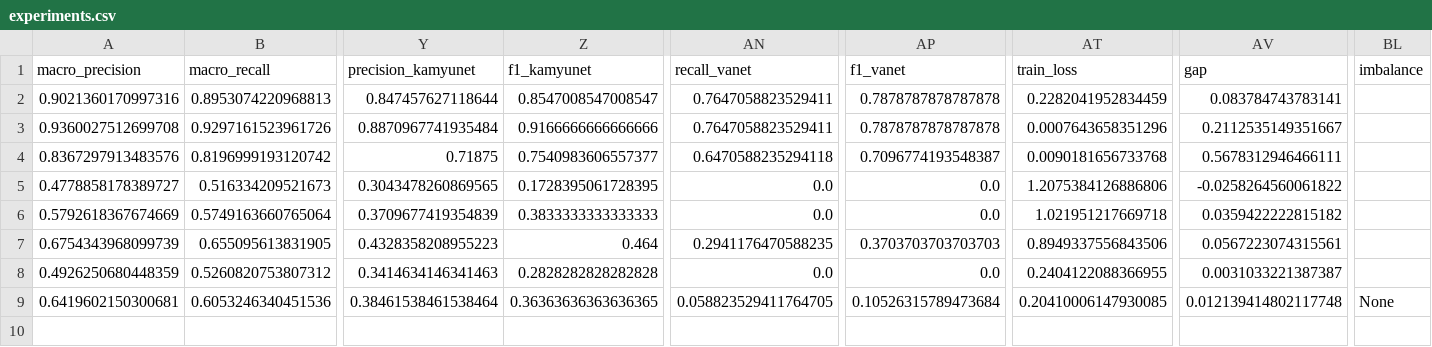
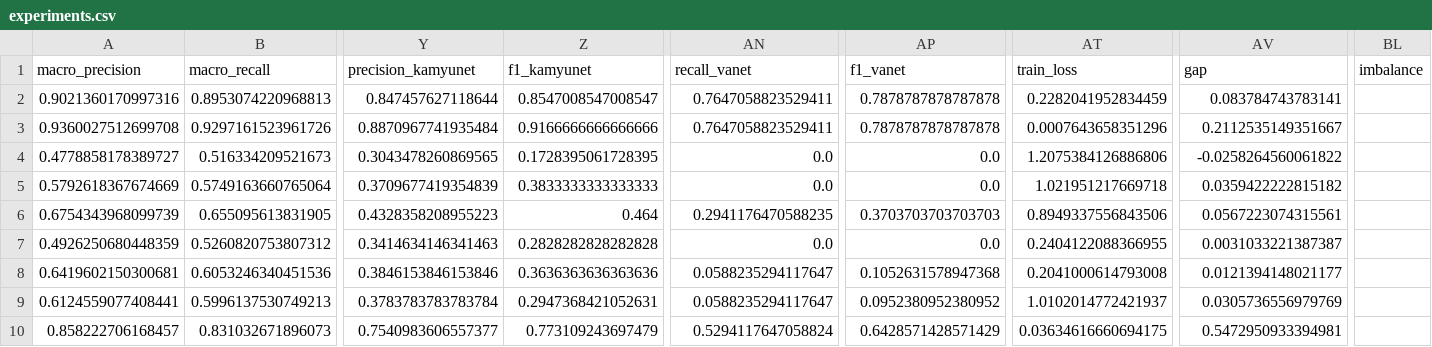
Before and after one commit to NazaninNosrati/traffic-vehicle-project, a CSV file: results/experiments.csv, drawn as a sheet; only a part is shown, gaps mark what is left out; removed rows and columns are numbered as before the commit, all else as after; rows hold the shown columns only; the diff names each change by its address in the sheet, - before the commit and + after, or states it on an @@ line.

```diff
--- a/results/experiments.csv
+++ b/results/experiments.csv
-row 4: 0.8367297913483576 | 0.8196999193120742 | 0.71875 | 0.7540983606557377 | 0.6470588235294118 | 0.7096774193548387 | 0.0090181656733768 | 0.5678312946466111
-Y8 (precision_kamyunet): 0.38461538461538464
+Y8 (precision_kamyunet): 0.3846153846153846
-Z8 (f1_kamyunet): 0.36363636363636365
+Z8 (f1_kamyunet): 0.3636363636363636
-AN8 (recall_vanet): 0.058823529411764705
+AN8 (recall_vanet): 0.0588235294117647
-AP8 (f1_vanet): 0.10526315789473684
+AP8 (f1_vanet): 0.1052631578947368
-AT8 (train_loss): 0.20410006147930085
+AT8 (train_loss): 0.2041000614793008
-AV8 (gap): 0.012139414802117748
+AV8 (gap): 0.0121394148021177
-BL8 (imbalance): None
+BL8 (imbalance): (empty)
+row 9: 0.6124559077408441 | 0.5996137530749213 | 0.3783783783783784 | 0.2947368421052631 | 0.0588235294117647 | 0.0952380952380952 | 1.0102014772421937 | 0.0305736556979769
+row 10: 0.858222706168457 | 0.831032671896073 | 0.7540983606557377 | 0.773109243697479 | 0.5294117647058824 | 0.6428571428571429 | 0.03634616660694175 | 0.5472950933394981
```
Also changed, not shown: 10 other files.
